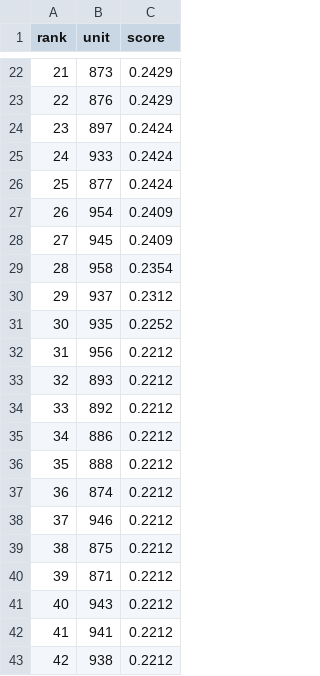
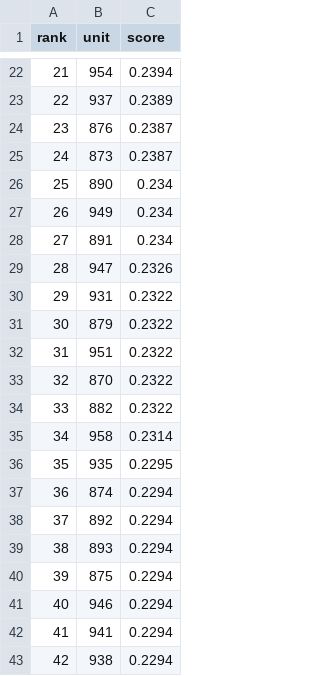
Before and after one commit to koukikoukisanosano-ai/hana-toyokawa, a CSV file: data/predictions/2026-10-20.csv, drawn as a sheet; only a part is shown, gaps mark what is left out; the diff covers the shown part only.

```diff
--- a/data/predictions/2026-10-20.csv
+++ b/data/predictions/2026-10-20.csv
@@ -22,22 +22,22 @@ rank,unit,score
-21,873,0.2429
-22,876,0.2429
-23,897,0.2424
-24,933,0.2424
-25,877,0.2424
-26,954,0.2409
-27,945,0.2409
-28,958,0.2354
-29,937,0.2312
-30,935,0.2252
-31,956,0.2212
-32,893,0.2212
-33,892,0.2212
-34,886,0.2212
-35,888,0.2212
-36,874,0.2212
-37,946,0.2212
-38,875,0.2212
-39,871,0.2212
-40,943,0.2212
-41,941,0.2212
-42,938,0.2212
+21,954,0.2394
+22,937,0.2389
+23,876,0.2387
+24,873,0.2387
+25,890,0.234
+26,949,0.234
+27,891,0.234
+28,947,0.2326
+29,931,0.2322
+30,879,0.2322
+31,951,0.2322
+32,870,0.2322
+33,882,0.2322
+34,958,0.2314
+35,935,0.2295
+36,874,0.2294
+37,892,0.2294
+38,893,0.2294
+39,875,0.2294
+40,946,0.2294
+41,941,0.2294
+42,938,0.2294
```
Also changed, not shown: 80 edited cells elsewhere in this file, data/fetch_log.csv, 5 other files.
